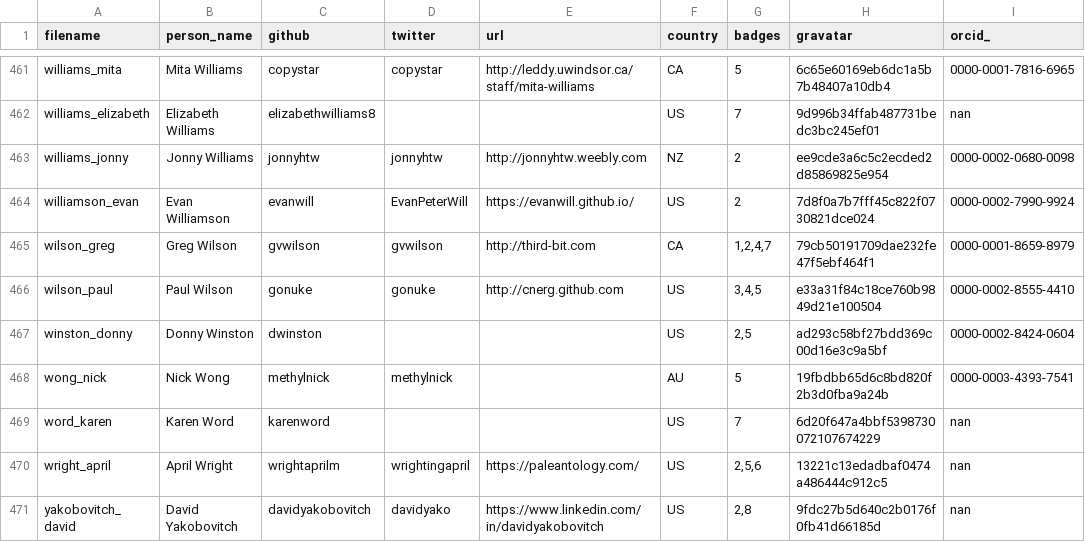
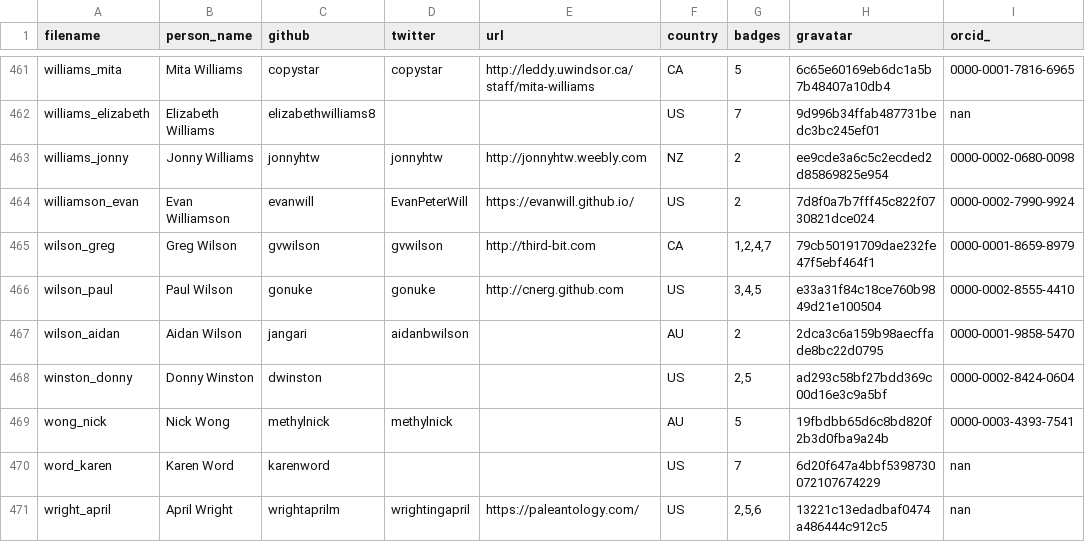
Before and after one commit to hpc-carpentry/hpc-carpentry.github.io, a CSV file: _data/publish_instructors.csv, drawn as a sheet; only a part is shown, gaps mark what is left out; the shorter side is filled out with more unchanged rows; the diff names each change by its address in the sheet, - before the commit and + after, or states it on an @@ line.

Commit message:
Updating instructor records

```diff
--- a/_data/publish_instructors.csv
+++ b/_data/publish_instructors.csv
+row 467: wilson_aidan | Aidan Wilson | jangari | aidanbwilson |  | AU | 2 | 2dca3c6a159b98aecffade8bc22d0795 | 0000-0001-9858-5470
```
